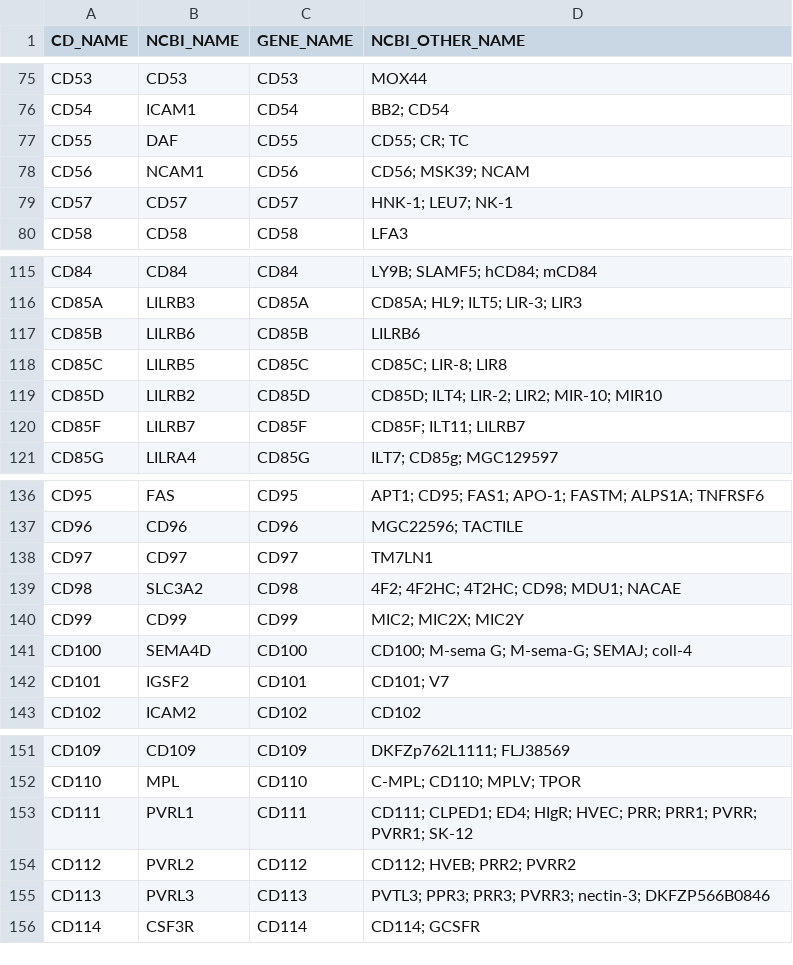
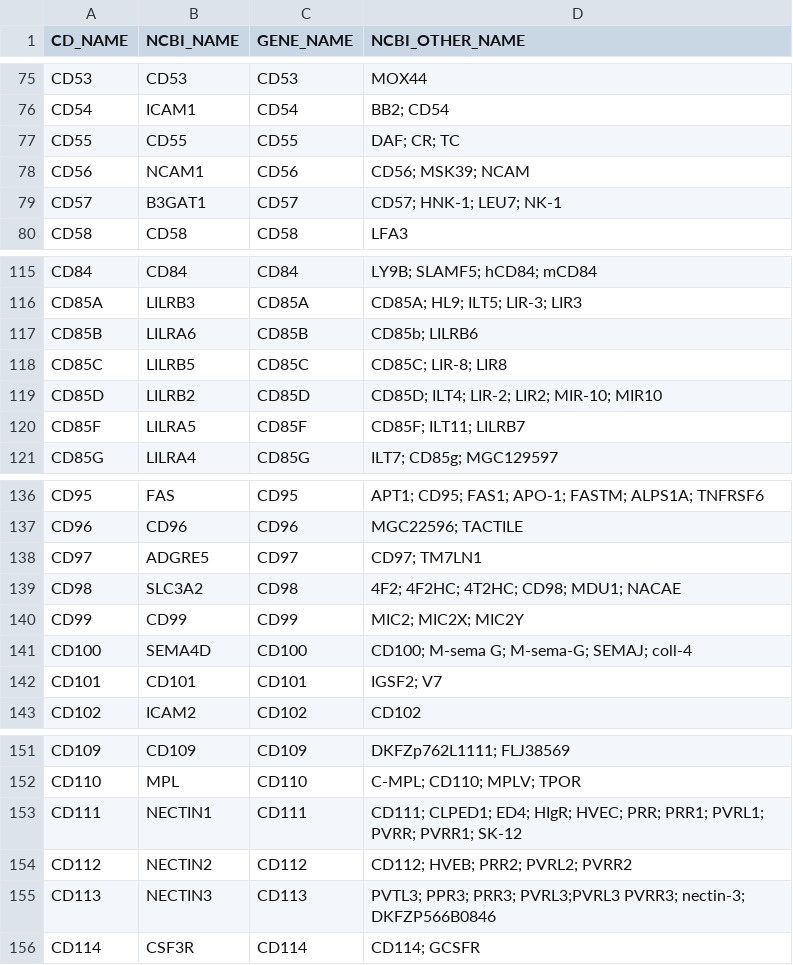
Before and after one commit to jzsh2000/awesome-CD, a TSV file: hcdm.tsv, drawn as a sheet; only a part is shown, gaps mark what is left out; the diff covers the shown part only.

Commit message:
Use true gene symbol in NCBI

```diff
--- a/hcdm.tsv
+++ b/hcdm.tsv
@@ -76,5 +76,5 @@ CD53	CD53	CD53	MOX44
 CD54	ICAM1	CD54	BB2; CD54
-CD55	DAF	CD55	CD55; CR; TC
+CD55	CD55	CD55	DAF; CR; TC
 CD56	NCAM1	CD56	CD56; MSK39; NCAM
-CD57	CD57	CD57	HNK-1; LEU7; NK-1
+CD57	B3GAT1	CD57	CD57; HNK-1; LEU7; NK-1
 CD58	CD58	CD58	LFA3
@@ -116,6 +116,6 @@ CD84	CD84	CD84	LY9B; SLAMF5; hCD84; mCD84
 CD85A	LILRB3	CD85A	CD85A; HL9; ILT5; LIR-3; LIR3
-CD85B	LILRB6	CD85B	LILRB6
+CD85B	LILRA6	CD85B	CD85b; LILRB6
 CD85C	LILRB5	CD85C	CD85C; LIR-8; LIR8
 CD85D	LILRB2	CD85D	CD85D; ILT4; LIR-2; LIR2; MIR-10; MIR10
-CD85F	LILRB7	CD85F	CD85F; ILT11; LILRB7
+CD85F	LILRA5	CD85F	CD85F; ILT11; LILRB7
 CD85G	LILRA4	CD85G	ILT7; CD85g; MGC129597
@@ -137,3 +137,3 @@ CD95	FAS	CD95	APT1; CD95; FAS1; APO-1; FASTM; ALPS1A; TNFRSF6
 CD96	CD96	CD96	MGC22596; TACTILE
-CD97	CD97	CD97	TM7LN1
+CD97	ADGRE5	CD97	CD97; TM7LN1
 CD98	SLC3A2	CD98	4F2; 4F2HC; 4T2HC; CD98; MDU1; NACAE
@@ -141,3 +141,3 @@ CD99	CD99	CD99	MIC2; MIC2X; MIC2Y
 CD100	SEMA4D	CD100	CD100; M-sema G; M-sema-G; SEMAJ; coll-4
-CD101	IGSF2	CD101	CD101; V7
+CD101	CD101	CD101	IGSF2; V7
 CD102	ICAM2	CD102	CD102
@@ -152,5 +152,5 @@ CD109	CD109	CD109	DKFZp762L1111; FLJ38569
 CD110	MPL	CD110	C-MPL; CD110; MPLV; TPOR
-CD111	PVRL1	CD111	CD111; CLPED1; ED4; HIgR; HVEC; PRR; PRR1; PVRR; PVRR1; SK-12
-CD112	PVRL2	CD112	CD112; HVEB; PRR2; PVRR2
-CD113	PVRL3	CD113	PVTL3; PPR3; PRR3; PVRR3; nectin-3; DKFZP566B0846
+CD111	NECTIN1	CD111	CD111; CLPED1; ED4; HIgR; HVEC; PRR; PRR1; PVRL1; PVRR; PVRR1; SK-12
+CD112	NECTIN2	CD112	CD112; HVEB; PRR2; PVRL2; PVRR2
+CD113	NECTIN3	CD113	PVTL3; PPR3; PRR3; PVRL3;PVRL3 PVRR3; nectin-3; DKFZP566B0846
 CD114	CSF3R	CD114	CD114; GCSFR
```
Also changed, not shown: 25 edited cells elsewhere in this file.
